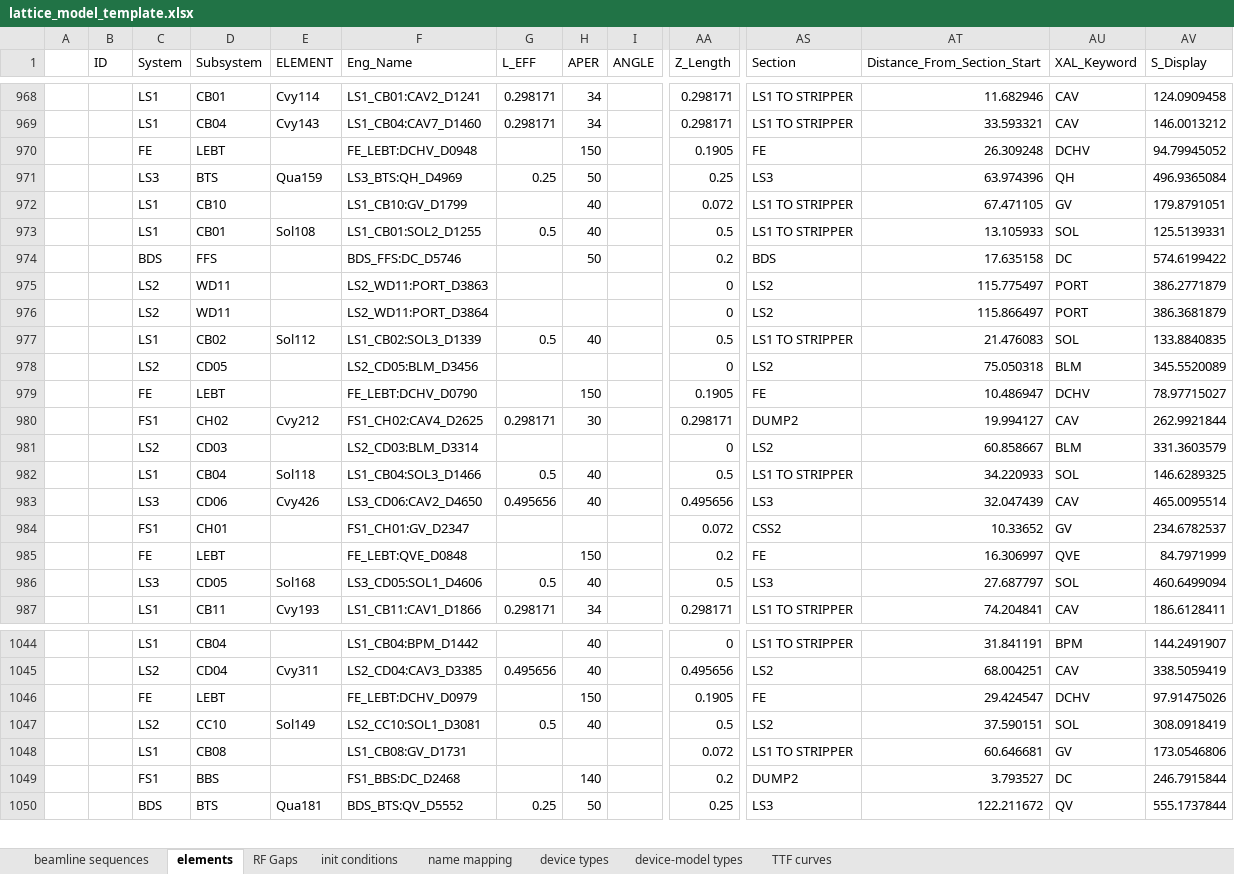
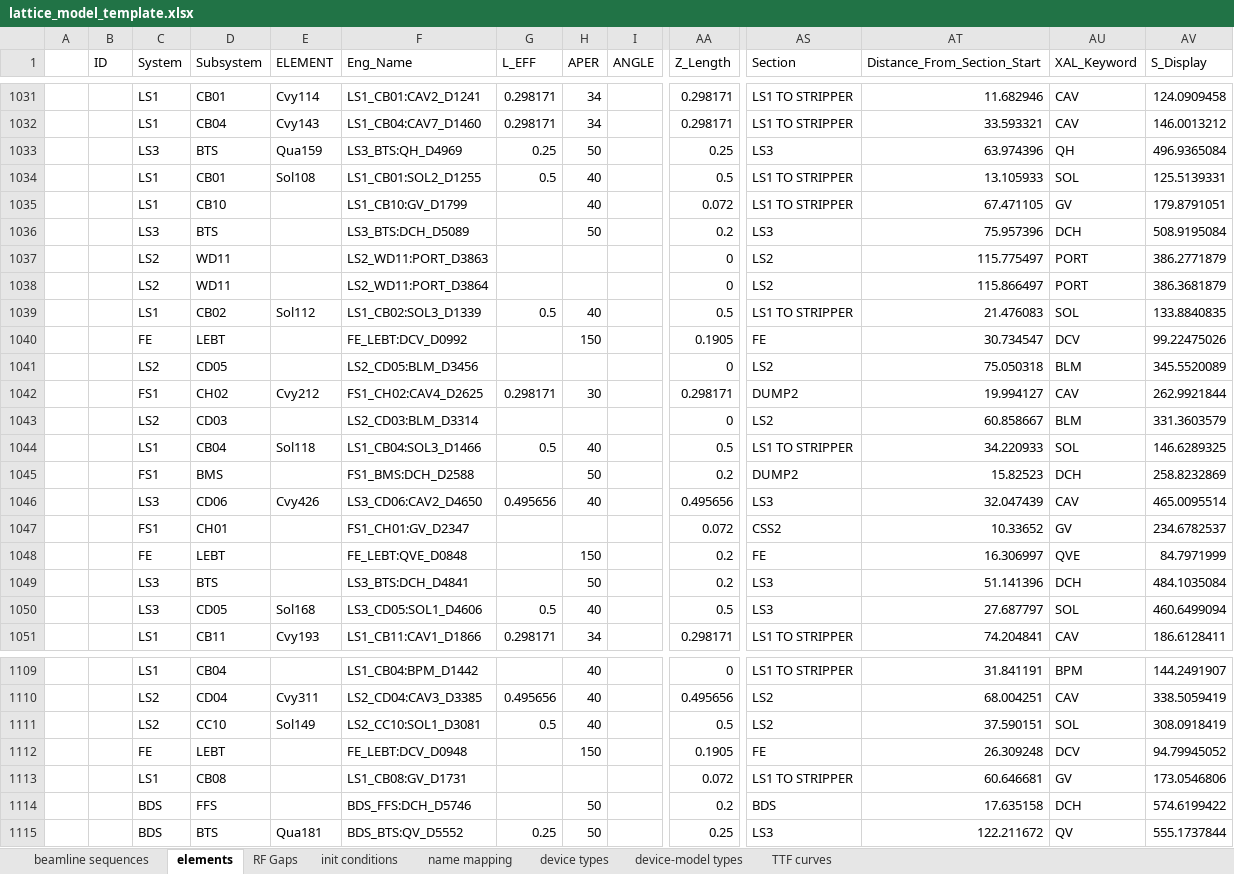
Before and after one commit to AcceleratorDatabase/heps-db-lattice_model, an Excel workbook: modelDB/data/lattice_model_template.xlsx, sheet elements, drawn as a sheet; only a part is shown, gaps mark what is left out; values as stored, in another font and other column widths than the file's, no borders; removed rows and columns are numbered as before the commit, all else as after; rows hold the shown columns only; the diff covers the shown part only; the diff names each change by its address in the sheet, - before the commit and + after, or states it on an @@ line.

```diff
--- a/modelDB/data/lattice_model_template.xlsx (sheet elements)
+++ b/modelDB/data/lattice_model_template.xlsx (sheet elements)
-row 970:  |  | FE | LEBT |  | FE_LEBT:DCHV_D0948 |  | 150 |  | 0.1905 | FE | 26.309248 | DCHV | 94.79945052
@@ row 973 moved to row 1034: LS1 @@
-row 974:  |  | BDS | FFS |  | BDS_FFS:DC_D5746 |  | 50 |  | 0.2 | BDS | 17.635158 | DC | 574.6199422
+row 1036:  |  | LS3 | BTS |  | LS3_BTS:DCH_D5089 |  | 50 |  | 0.2 | LS3 | 75.957396 | DCH | 508.9195084
+row 1040:  |  | FE | LEBT |  | FE_LEBT:DCV_D0992 |  | 150 |  | 0.1905 | FE | 30.734547 | DCV | 99.22475026
-row 979:  |  | FE | LEBT |  | FE_LEBT:DCHV_D0790 |  | 150 |  | 0.1905 | FE | 10.486947 | DCHV | 78.97715027
+row 1045:  |  | FS1 | BMS |  | FS1_BMS:DCH_D2588 |  | 50 |  | 0.2 | DUMP2 | 15.82523 | DCH | 258.8232869
+row 1049:  |  | LS3 | BTS |  | LS3_BTS:DCH_D4841 |  | 50 |  | 0.2 | LS3 | 51.141396 | DCH | 484.1035084
-row 1046:  |  | FE | LEBT |  | FE_LEBT:DCHV_D0979 |  | 150 |  | 0.1905 | FE | 29.424547 | DCHV | 97.91475026
+row 1112:  |  | FE | LEBT |  | FE_LEBT:DCV_D0948 |  | 150 |  | 0.1905 | FE | 26.309248 | DCV | 94.79945052
-row 1049:  |  | FS1 | BBS |  | FS1_BBS:DC_D2468 |  | 140 |  | 0.2 | DUMP2 | 3.793527 | DC | 246.7915844
+row 1114:  |  | BDS | FFS |  | BDS_FFS:DCH_D5746 |  | 50 |  | 0.2 | BDS | 17.635158 | DCH | 574.6199422
```
Also changed, not shown: 134 added rows, 64 removed rows, 19 moved rows and 9 edited cells elsewhere in this sheet, 1 other file.
